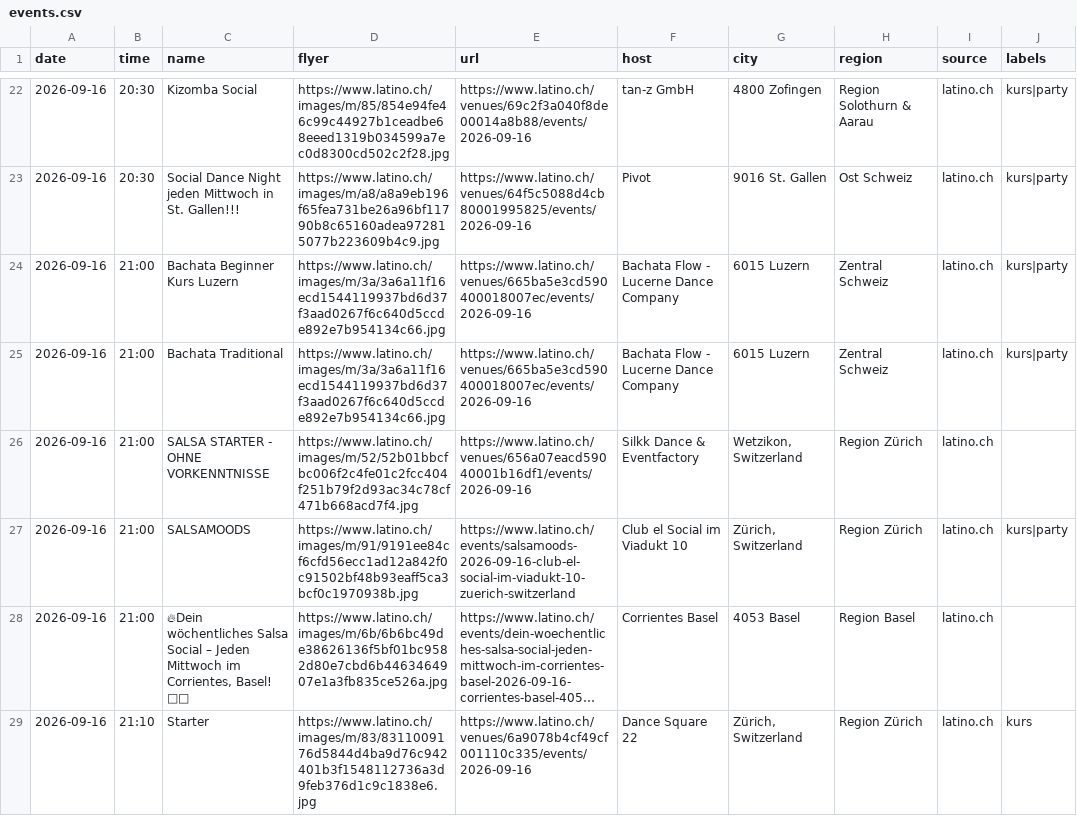
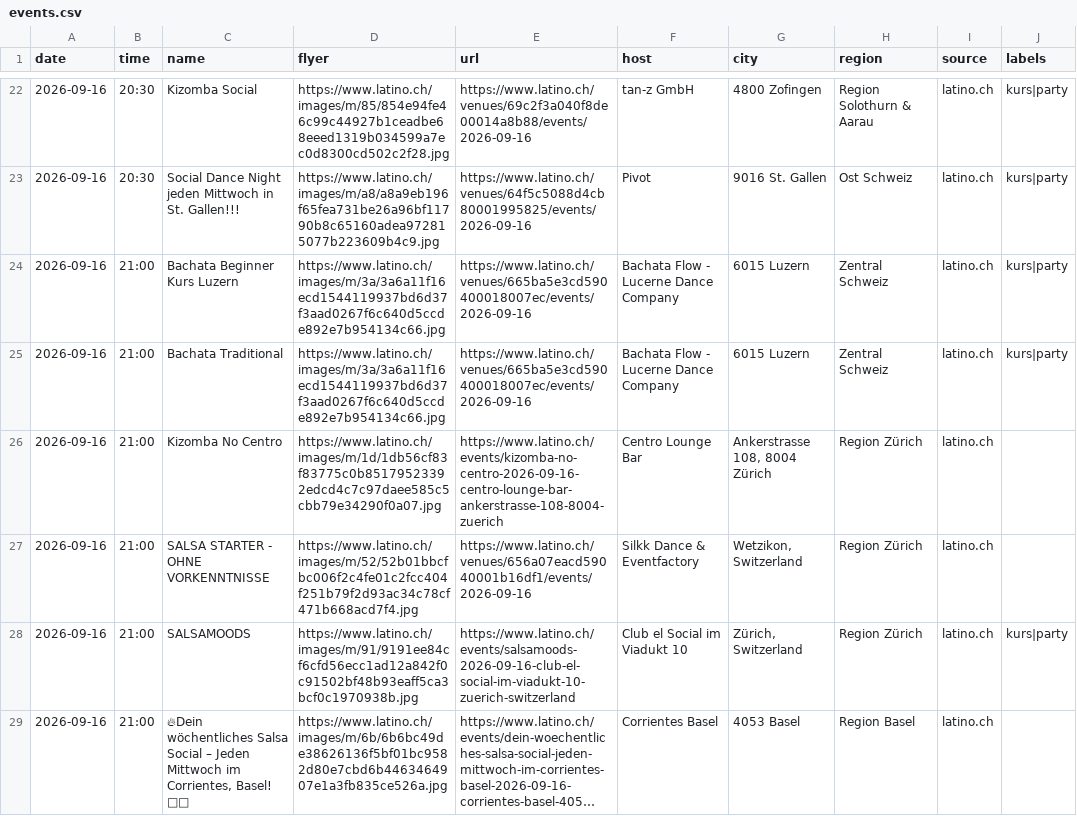
Before and after one commit to aendu/latin-events-be, a CSV file: data/events.csv, drawn as a sheet; only a part is shown, gaps mark what is left out; the shorter side is filled out with more unchanged rows; long unchanged cells end in …; the diff covers the shown part only.

```diff
--- a/data/events.csv
+++ b/data/events.csv
@@ -25,2 +25,3 @@ date,time,name,flyer,url,host,city,region,source,labels
 2026-09-16,21:00,Bachata Traditional,https://www.latino.ch/images/m/3a/3a6a11f16ecd1544119937bd6d37f3aad0267f6c640d5ccde892e7b954134c66.jpg,https://www.latino.ch/venues/665ba5e3cd590400018007ec/events/2026-09-16,Bachata Flow - Lucerne Dance Company,6015 Luzern,Zentral Schweiz,latino.ch,kurs|party
+2026-09-16,21:00,Kizomba No Centro,https://www.latino.ch/images/m/1d/1db56cf83f83775c0b85179523392edcd4c7c97daee585c5cbb79e34290f0a07.jpg,https://www.latino.ch/events/kizomba-no-centro-2026-09-16-centro-lounge-bar-ankerstrasse-108-8004-zuerich,Centro Lounge Bar,"Ankerstrasse 108, 8004 Zürich",Region Zürich,latino.ch,
 2026-09-16,21:00,SALSA STARTER - OHNE VORKENNTNISSE,https://www.latino.ch/images/m/52/52b01bbcfbc006f2c4fe01c2fcc404f251b79f2d93ac34c78cf471b668acd7f4.jpg,https://www.latino.ch/venues/656a07eacd59040001b16df1/events/2026-09-16,Silkk Dance & Eventfactory,"Wetzikon, Switzerland",Region Zürich,latino.ch,
```
Also changed, not shown: 3 added rows elsewhere in this file, data/events_latino_ch.csv.
